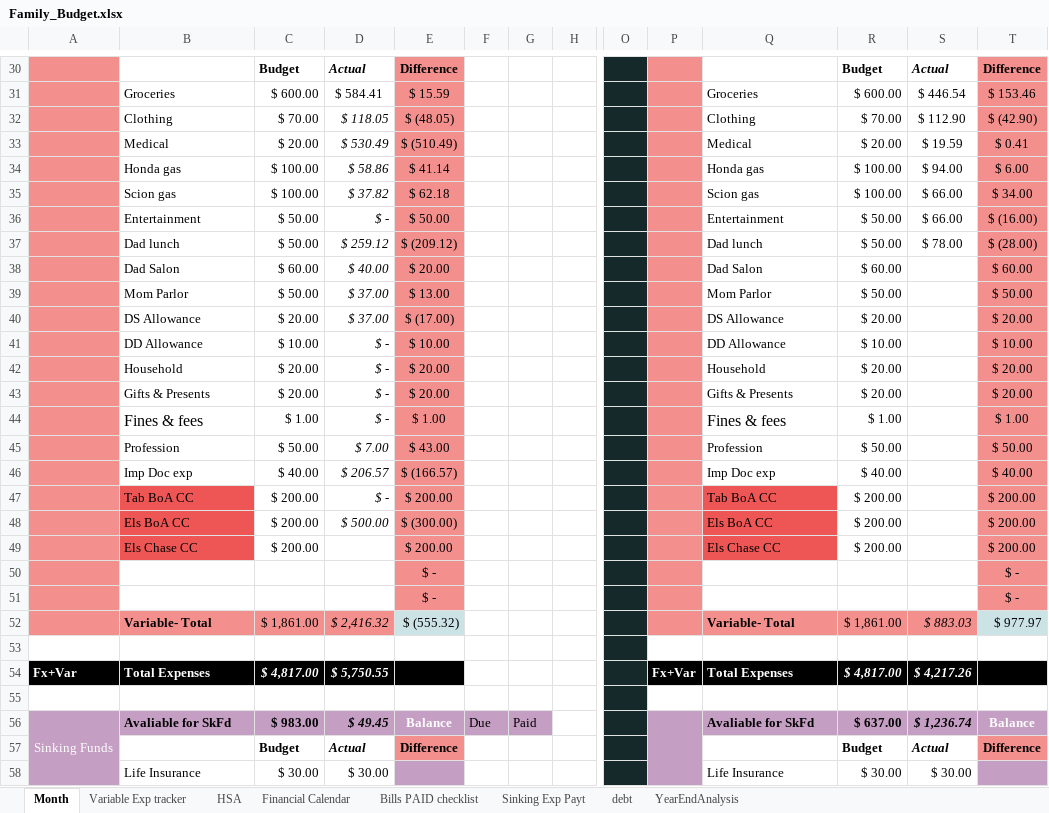
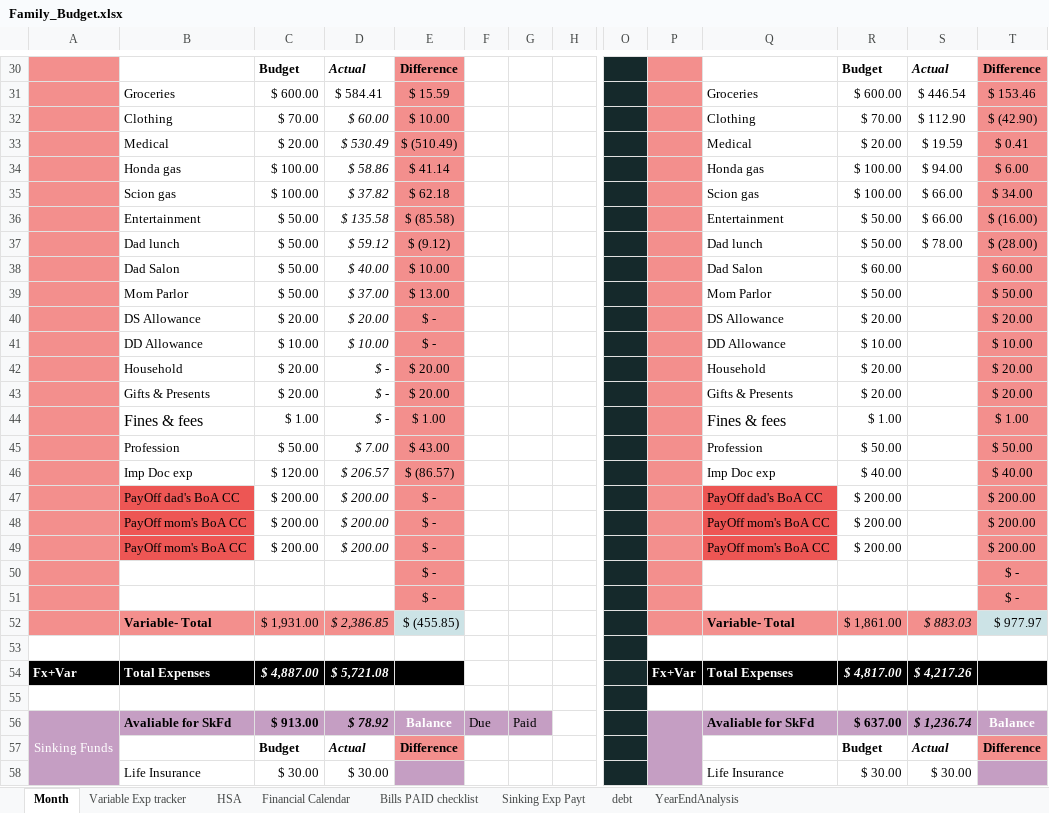
Before and after one commit to ElmasSayed/Budget, an Excel workbook: Family_Budget.xlsx, sheet Month, drawn as a sheet; only a part is shown, gaps mark what is left out; values as stored, in another font and other column widths than the file's, no borders; charts and pictures not drawn; removed rows and columns are numbered as before the commit, all else as after; rows hold the shown columns only; the diff covers the shown part only; the diff names each change by its address in the sheet, - before the commit and + after, or states it on an @@ line.

Commit message:
Debt

```diff
--- a/Family_Budget.xlsx (sheet Month)
+++ b/Family_Budget.xlsx (sheet Month)
-D32: $ 118.05
+D32: $ 60.00
-E32: $ (48.05)
+E32: $ 10.00
-D36: $ -
+D36: $ 135.58
-E36: $ 50.00
+E36: $ (85.58)
-D37: $ 259.12
+D37: $ 59.12
-E37: $ (209.12)
+E37: $ (9.12)
-C38: $ 60.00
+C38: $ 50.00
-E38: $ 20.00
+E38: $ 10.00
-D40: $ 37.00
+D40: $ 20.00
-E40: $ (17.00)
+E40: $ -
-D41: $ -
+D41: $ 10.00
-E41: $ 10.00
+E41: $ -
-C46: $ 40.00
+C46: $ 120.00
-E46: $ (166.57)
+E46: $ (86.57)
-B47: Tab BoA CC
+B47: PayOff dad's BoA CC
-D47: $ -
+D47: $ 200.00
-E47: $ 200.00
+E47: $ -
-Q47: Tab BoA CC
+Q47: PayOff dad's BoA CC
-row 48:  | Els BoA CC | $ 200.00 | $ 500.00 | $ (300.00) |  |  |  |  |  | Els BoA CC | $ 200.00 |  | $ 200.00
-row 49:  | Els Chase CC | $ 200.00 |  | $ 200.00 |  |  |  |  |  | Els Chase CC | $ 200.00 |  | $ 200.00
+row 48:  | PayOff mom's BoA CC | $ 200.00 | $ 200.00 | $ - |  |  |  |  |  | PayOff mom's BoA CC | $ 200.00 |  | $ 200.00
+row 49:  | PayOff mom's BoA CC | $ 200.00 | $ 200.00 | $ - |  |  |  |  |  | PayOff mom's BoA CC | $ 200.00 |  | $ 200.00
-C52: $ 1,861.00
+C52: $ 1,931.00
-D52: $ 2,416.32
+D52: $ 2,386.85
-E52: $ (555.32)
+E52: $ (455.85)
-C54: $ 4,817.00
+C54: $ 4,887.00
-D54: $ 5,750.55
+D54: $ 5,721.08
-C56: $ 983.00
+C56: $ 913.00
-D56: $ 49.45
+D56: $ 78.92
```
Also changed, not shown: 3 edited cells elsewhere in this sheet, sheet Variable Exp tracker, sheet YearEndAnalysis, charts or pictures.
